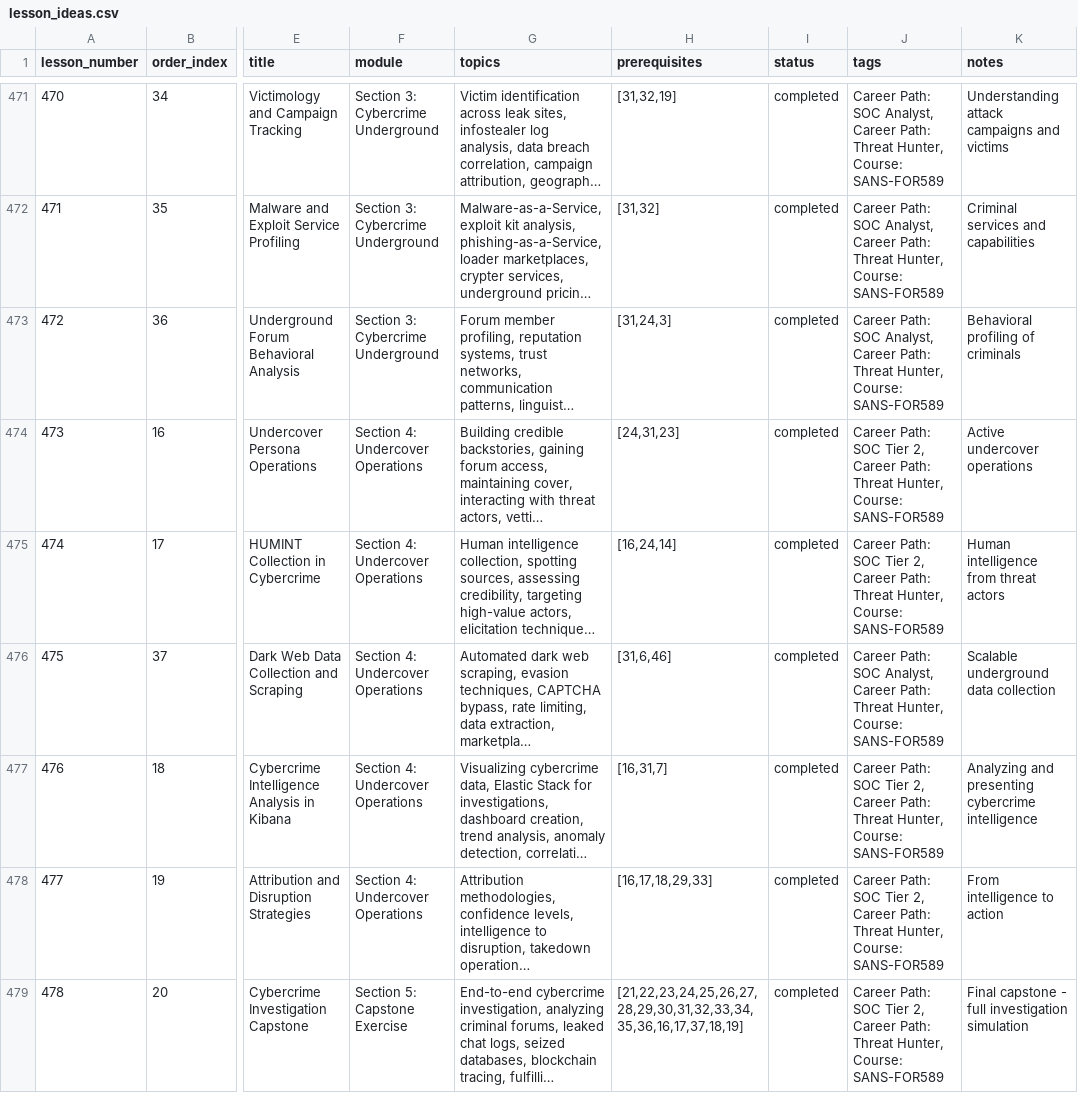
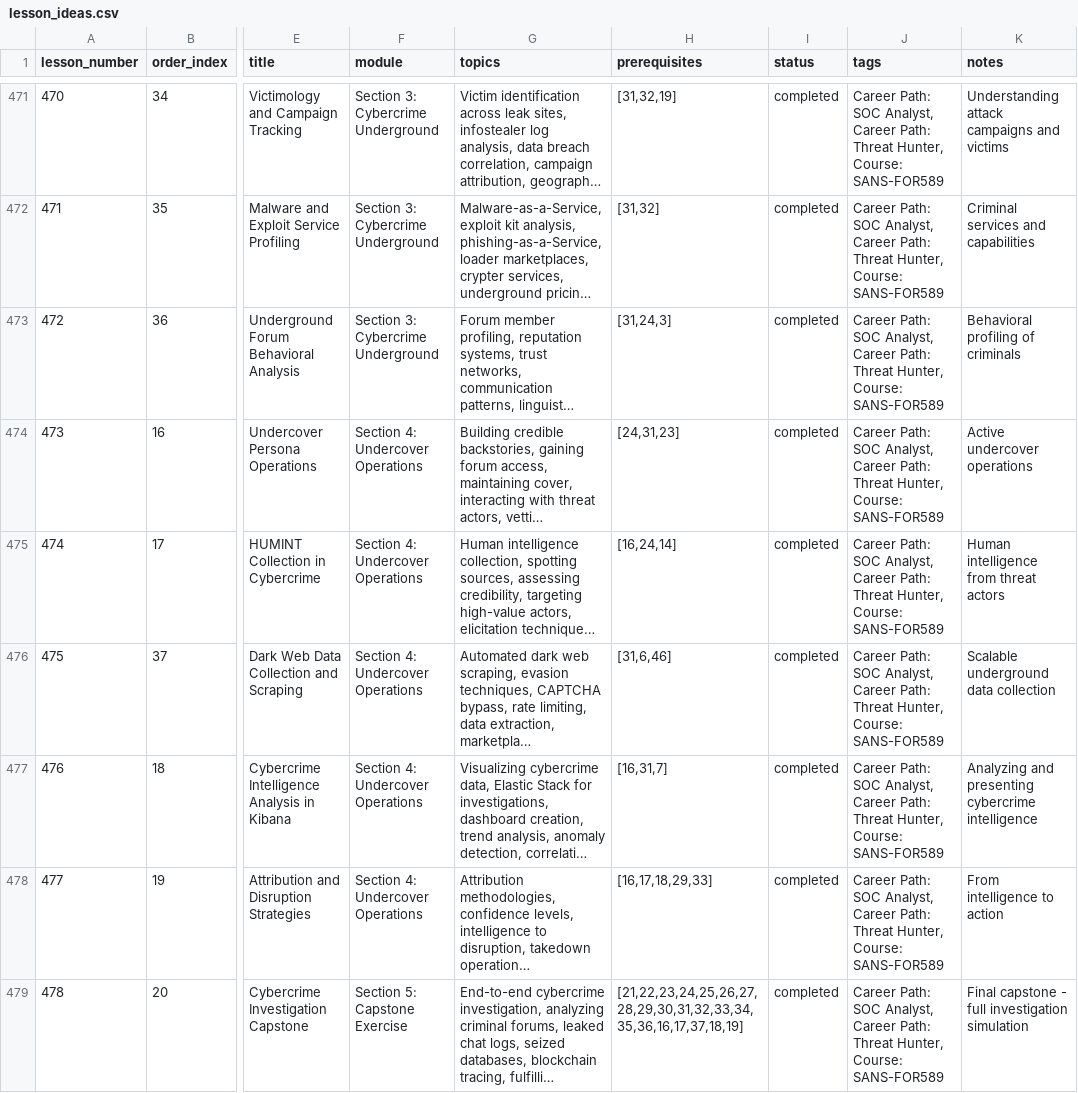
Before and after one commit to hasamba/cyberlearn, a CSV file: lesson_ideas.csv, drawn as a sheet; only a part is shown, gaps mark what is left out; long unchanged cells end in …; the diff covers the shown part only; the diff names each change by its address in the sheet, - before the commit and + after, or states it on an @@ line.

```diff
--- a/lesson_ideas.csv
+++ b/lesson_ideas.csv
-J474:J475 (tags): …Path: SOC Tier 2, Career Path:…
+J474:J475 (tags): …Path: SOC Analyst, Career Path:…
-J477:J479 (tags): …Path: SOC Tier 2, Career Path:…
+J477:J479 (tags): …Path: SOC Analyst, Career Path:…
```
Also changed, not shown: 69 edited cells elsewhere in this file.
